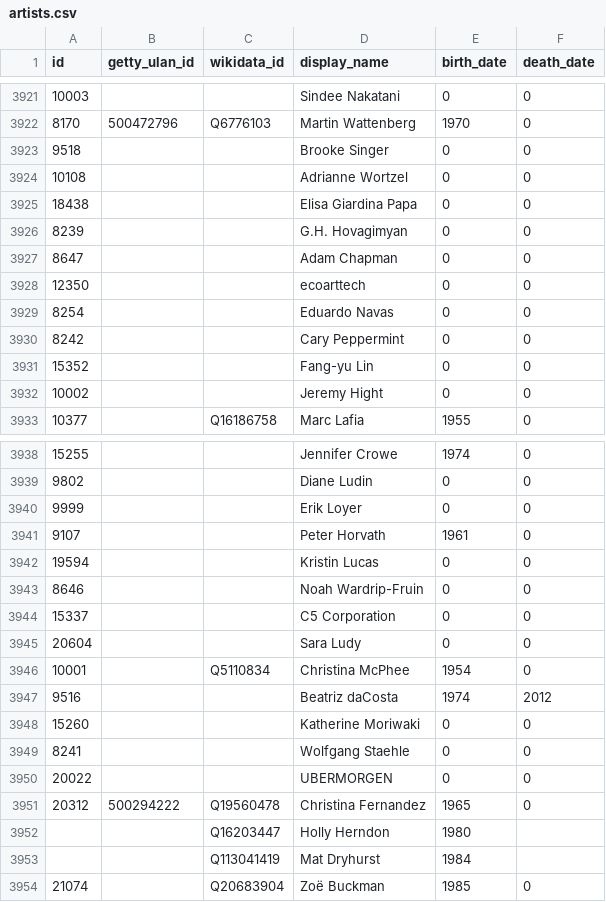
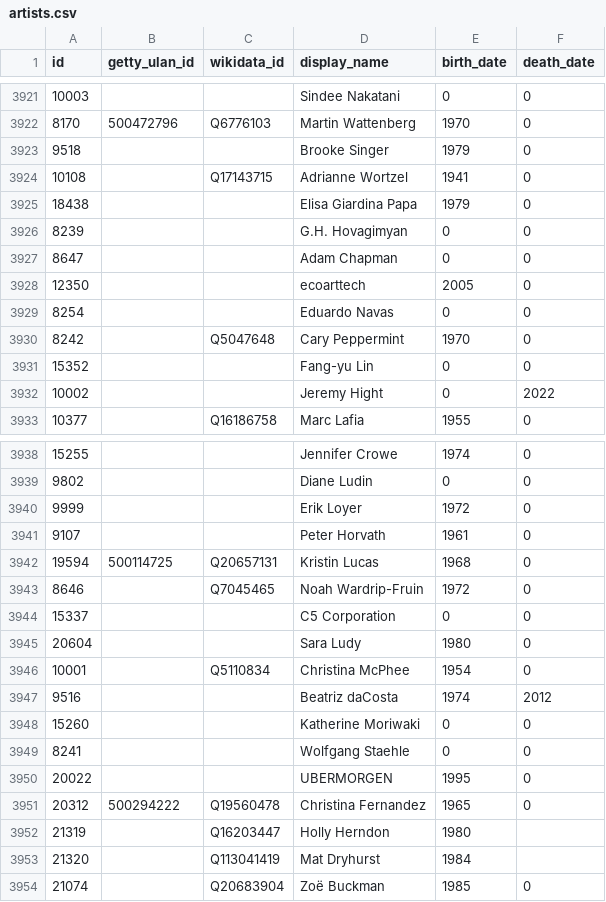
Before and after one commit to whitneymuseum/open-access, a CSV file: artists.csv, drawn as a sheet; only a part is shown, gaps mark what is left out; the diff covers the shown part only.

```diff
--- a/artists.csv
+++ b/artists.csv
@@ -3922,12 +3922,12 @@ id,getty_ulan_id,wikidata_id,display_name,birth_date,death_date
 8170,500472796,Q6776103,Martin Wattenberg,1970,0
-9518,,,Brooke Singer,0,0
-10108,,,Adrianne Wortzel,0,0
-18438,,,Elisa Giardina Papa,0,0
+9518,,,Brooke Singer,1979,0
+10108,,Q17143715,Adrianne Wortzel,1941,0
+18438,,,Elisa Giardina Papa,1979,0
 8239,,,G.H. Hovagimyan,0,0
 8647,,,Adam Chapman,0,0
-12350,,,ecoarttech,0,0
+12350,,,ecoarttech,2005,0
 8254,,,Eduardo Navas,0,0
-8242,,,Cary Peppermint,0,0
+8242,,Q5047648,Cary Peppermint,1970,0
 15352,,,Fang-yu Lin,0,0
-10002,,,Jeremy Hight,0,0
+10002,,,Jeremy Hight,0,2022
 10377,,Q16186758,Marc Lafia,1955,0
@@ -3939,8 +3939,8 @@ id,getty_ulan_id,wikidata_id,display_name,birth_date,death_date
 9802,,,Diane Ludin,0,0
-9999,,,Erik Loyer,0,0
+9999,,,Erik Loyer,1972,0
 9107,,,Peter Horvath,1961,0
-19594,,,Kristin Lucas,0,0
-8646,,,Noah Wardrip-Fruin,0,0
+19594,500114725,Q20657131,Kristin Lucas,1968,0
+8646,,Q7045465,Noah Wardrip-Fruin,1972,0
 15337,,,C5 Corporation,0,0
-20604,,,Sara Ludy,0,0
+20604,,,Sara Ludy,1980,0
 10001,,Q5110834,Christina McPhee,1954,0
@@ -3949,6 +3949,6 @@ id,getty_ulan_id,wikidata_id,display_name,birth_date,death_date
 8241,,,Wolfgang Staehle,0,0
-20022,,,UBERMORGEN,0,0
+20022,,,UBERMORGEN,1995,0
 20312,500294222,Q19560478,Christina Fernandez,1965,0
-,,Q16203447,Holly Herndon,1980,""
-,,Q113041419,Mat Dryhurst,1984,""
+21319,,Q16203447,Holly Herndon,1980,""
+21320,,Q113041419,Mat Dryhurst,1984,""
 21074,,Q20683904,Zoë Buckman,1985,0
```
Also changed, not shown: 48 edited cells elsewhere in this file.
